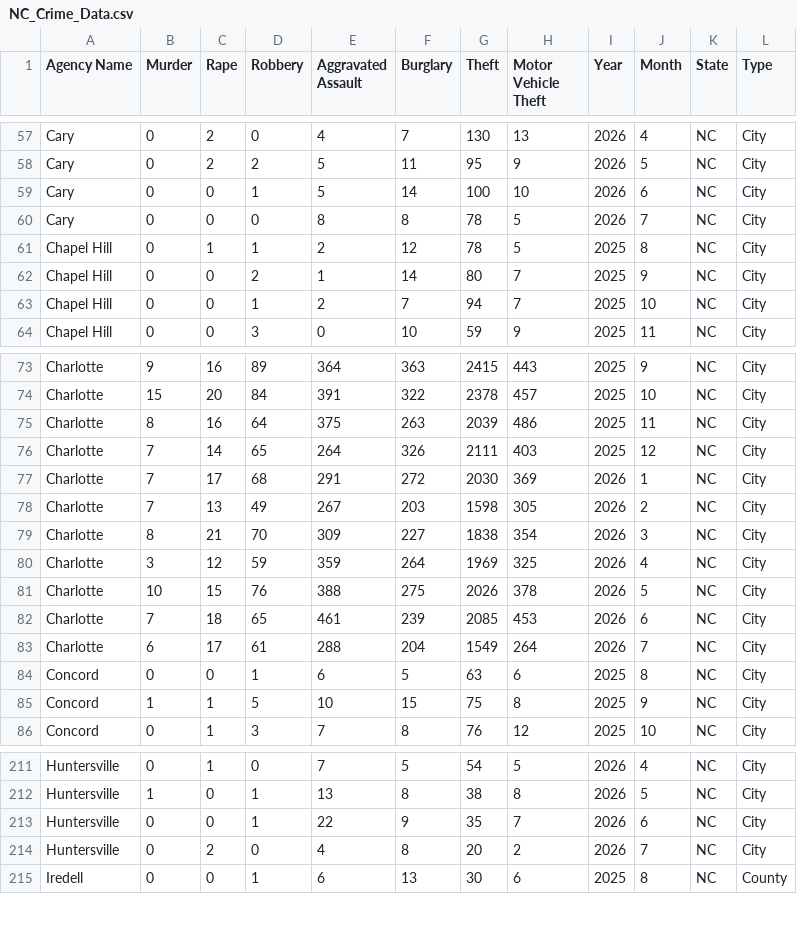
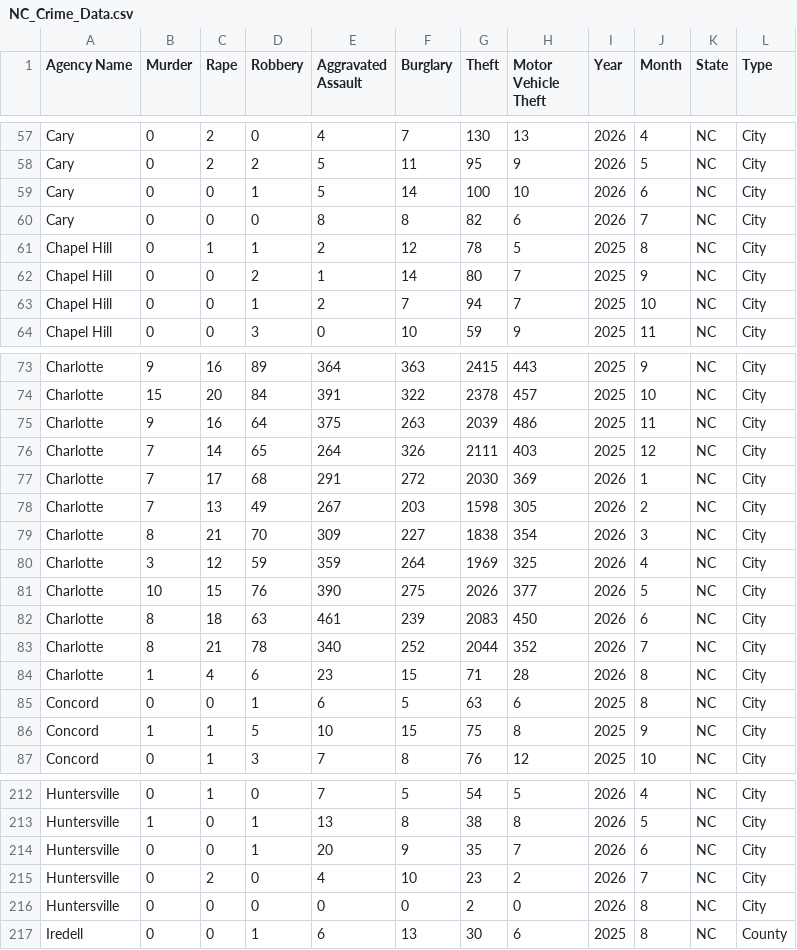
Before and after one commit to AH-Datalytics/nc-crime-output, a CSV file: NC_Crime_Data.csv, drawn as a sheet; only a part is shown, gaps mark what is left out.

```diff
--- a/NC_Crime_Data.csv
+++ b/NC_Crime_Data.csv
@@ -59,3 +59,3 @@ Cary,0,2,2,5,11,95,9,2026,5,NC,City
 Cary,0,0,1,5,14,100,10,2026,6,NC,City
-Cary,0,0,0,8,8,78,5,2026,7,NC,City
+Cary,0,0,0,8,8,82,6,2026,7,NC,City
 Chapel Hill,0,1,1,2,12,78,5,2025,8,NC,City
@@ -74,3 +74,3 @@ Charlotte,9,16,89,364,363,2415,443,2025,9,NC,City
 Charlotte,15,20,84,391,322,2378,457,2025,10,NC,City
-Charlotte,8,16,64,375,263,2039,486,2025,11,NC,City
+Charlotte,9,16,64,375,263,2039,486,2025,11,NC,City
 Charlotte,7,14,65,264,326,2111,403,2025,12,NC,City
@@ -80,5 +80,6 @@ Charlotte,8,21,70,309,227,1838,354,2026,3,NC,City
 Charlotte,3,12,59,359,264,1969,325,2026,4,NC,City
-Charlotte,10,15,76,388,275,2026,378,2026,5,NC,City
-Charlotte,7,18,65,461,239,2085,453,2026,6,NC,City
-Charlotte,6,17,61,288,204,1549,264,2026,7,NC,City
+Charlotte,10,15,76,390,275,2026,377,2026,5,NC,City
+Charlotte,8,18,63,461,239,2083,450,2026,6,NC,City
+Charlotte,8,21,78,340,252,2044,352,2026,7,NC,City
+Charlotte,1,4,6,23,15,71,28,2026,8,NC,City
 Concord,0,0,1,6,5,63,6,2025,8,NC,City
@@ -212,4 +213,5 @@ Huntersville,0,1,0,7,5,54,5,2026,4,NC,City
 Huntersville,1,0,1,13,8,38,8,2026,5,NC,City
-Huntersville,0,0,1,22,9,35,7,2026,6,NC,City
-Huntersville,0,2,0,4,8,20,2,2026,7,NC,City
+Huntersville,0,0,1,20,9,35,7,2026,6,NC,City
+Huntersville,0,2,0,4,10,23,2,2026,7,NC,City
+Huntersville,0,0,0,0,0,2,0,2026,8,NC,City
 Iredell,0,0,1,6,13,30,6,2025,8,NC,County
```
